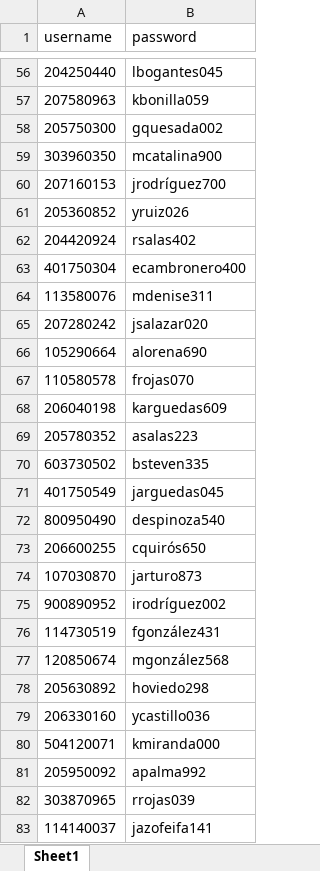
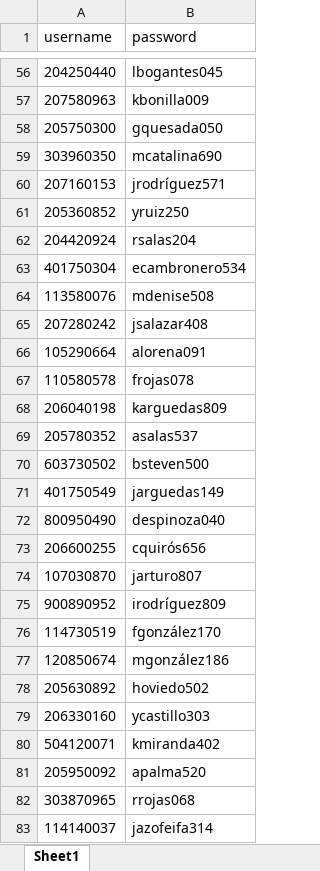
Before and after one commit to Jos242/inventario-ctpc, an Excel workbook: backend/aqui.xlsx, sheet Sheet1, drawn as a sheet; only a part is shown, gaps mark what is left out; values as stored, in another font and other column widths than the file's, no borders; the diff covers the shown part only; the diff names each change by its address in the sheet, - before the commit and + after, or states it on an @@ line.

```diff
--- a/backend/aqui.xlsx (sheet Sheet1)
+++ b/backend/aqui.xlsx (sheet Sheet1)
-B57 (password): kbonilla059
+B57 (password): kbonilla009
-B58 (password): gquesada002
+B58 (password): gquesada050
-B59 (password): mcatalina900
+B59 (password): mcatalina690
-B60 (password): jrodríguez700
+B60 (password): jrodríguez571
-B61 (password): yruiz026
+B61 (password): yruiz250
-B62 (password): rsalas402
+B62 (password): rsalas204
-B63 (password): ecambronero400
+B63 (password): ecambronero534
-B64 (password): mdenise311
+B64 (password): mdenise508
-B65 (password): jsalazar020
+B65 (password): jsalazar408
-B66 (password): alorena690
+B66 (password): alorena091
-B67 (password): frojas070
+B67 (password): frojas078
-B68 (password): karguedas609
+B68 (password): karguedas809
-B69 (password): asalas223
+B69 (password): asalas537
-B70 (password): bsteven335
+B70 (password): bsteven500
-B71 (password): jarguedas045
+B71 (password): jarguedas149
-B72 (password): despinoza540
+B72 (password): despinoza040
-B73 (password): cquirós650
+B73 (password): cquirós656
-B74 (password): jarturo873
+B74 (password): jarturo807
-B75 (password): irodríguez002
+B75 (password): irodríguez809
-B76 (password): fgonzález431
+B76 (password): fgonzález170
-B77 (password): mgonzález568
+B77 (password): mgonzález186
-B78 (password): hoviedo298
+B78 (password): hoviedo502
-B79 (password): ycastillo036
+B79 (password): ycastillo303
-B80 (password): kmiranda000
+B80 (password): kmiranda402
-B81 (password): apalma992
+B81 (password): apalma520
-B82 (password): rrojas039
+B82 (password): rrojas068
-B83 (password): jazofeifa141
+B83 (password): jazofeifa314
```
Also changed, not shown: 74 edited cells elsewhere in this sheet, 10 other files.
